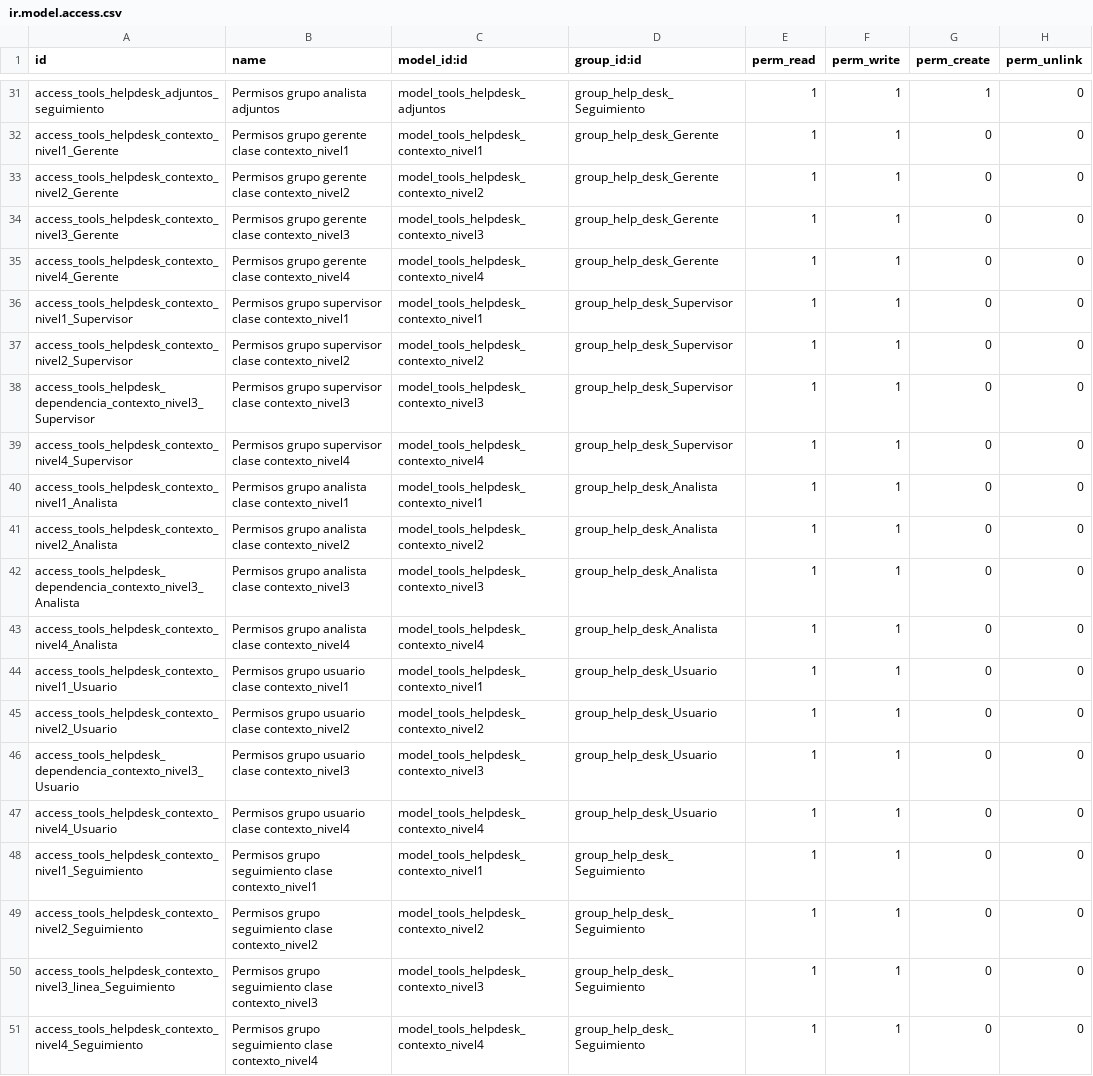
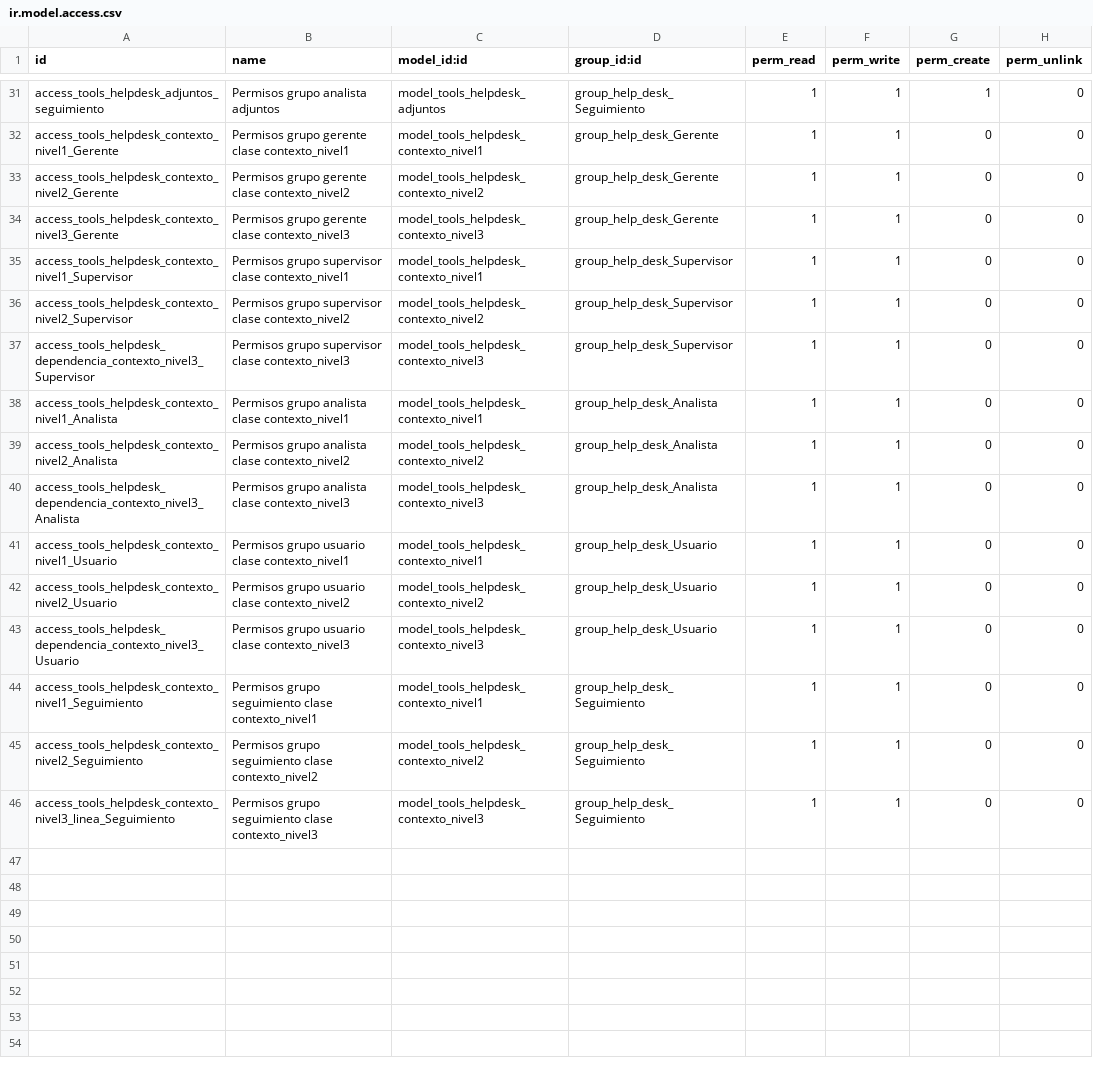
Before and after one commit to BachacoVE/tools_helpdesk, a CSV file: security/ir.model.access.csv, drawn as a sheet; only a part is shown, gaps mark what is left out; the diff names each change by its address in the sheet, - before the commit and + after, or states it on an @@ line.

Commit message:
Se incorporan los modelos de contexto y se hacen las relaciones necesarias

```diff
--- a/security/ir.model.access.csv
+++ b/security/ir.model.access.csv
-row 35: access_tools_helpdesk_contexto_nivel4_Gerente | Permisos grupo gerente clase contexto_nivel4 | model_tools_helpdesk_contexto_nivel4 | group_help_desk_Gerente | 1 | 1 | 0 | 0
-row 39: access_tools_helpdesk_contexto_nivel4_Supervisor | Permisos grupo supervisor clase contexto_nivel4 | model_tools_helpdesk_contexto_nivel4 | group_help_desk_Supervisor | 1 | 1 | 0 | 0
-row 43: access_tools_helpdesk_contexto_nivel4_Analista | Permisos grupo analista clase contexto_nivel4 | model_tools_helpdesk_contexto_nivel4 | group_help_desk_Analista | 1 | 1 | 0 | 0
-row 47: access_tools_helpdesk_contexto_nivel4_Usuario | Permisos grupo usuario clase contexto_nivel4 | model_tools_helpdesk_contexto_nivel4 | group_help_desk_Usuario | 1 | 1 | 0 | 0
-row 51: access_tools_helpdesk_contexto_nivel4_Seguimiento | Permisos grupo seguimiento clase contexto_nivel4 | model_tools_helpdesk_contexto_nivel4 | group_help_desk_Seguimiento | 1 | 1 | 0 | 0
```
Also changed, not shown: 2 other files.
